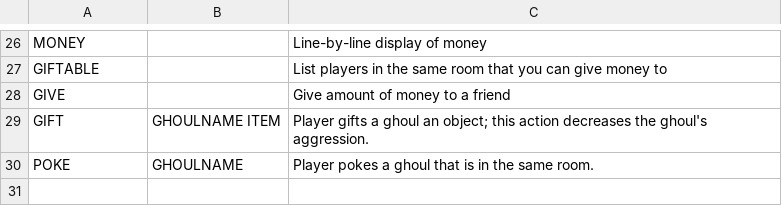
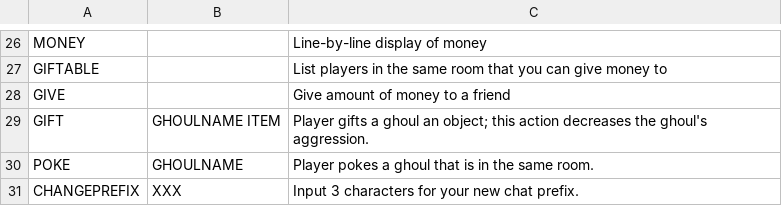
Before and after one commit to gildir/CS321-2018F-002, a CSV file: src/commands.csv, drawn as a sheet; only a part is shown, gaps mark what is left out.

```diff
--- a/src/commands.csv
+++ b/src/commands.csv
@@ -30 +30,2 @@ GIFT,GHOULNAME ITEM,Player gifts a ghoul an object; this action decreases the gh
 POKE,GHOULNAME,Player pokes a ghoul that is in the same room.
+CHANGEPREFIX,XXX,Input 3 characters for your new chat prefix.
```
Also changed, not shown: 6 other files.
